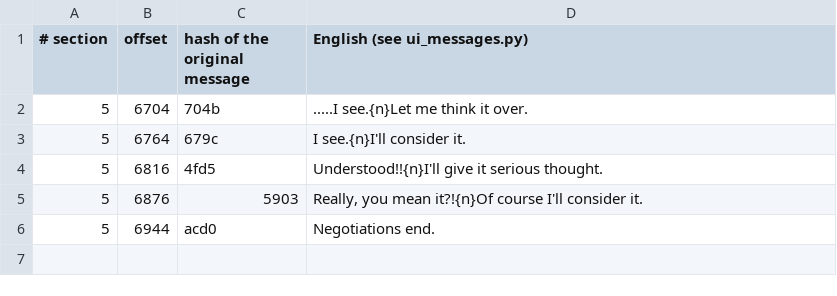
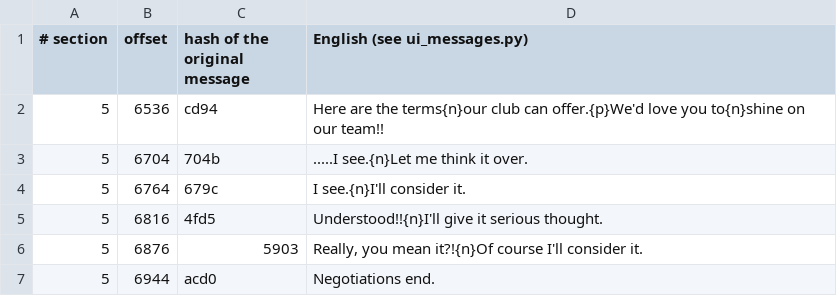
Before and after one commit to ogura-connection/Pawapros15-tools, a TSV file: translation/messages/pn_fa.rel.tsv, drawn as a sheet; the diff names each change by its address in the sheet, - before the commit and + after, or states it on an @@ line.

```diff
--- a/translation/messages/pn_fa.rel.tsv
+++ b/translation/messages/pn_fa.rel.tsv
+row 2: 5 | 6536 | cd94 | Here are the terms{n}our club can offer.{p}We'd love you to{n}shine on our team!!
```
Also changed, not shown: translation/strings/pn_tgrow.rel.tsv, translation/strings/sct_a_td.rel.tsv.
